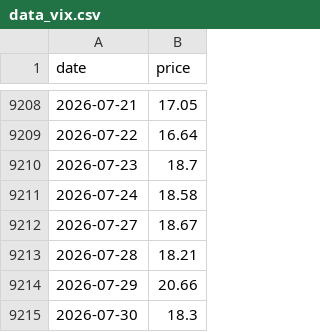
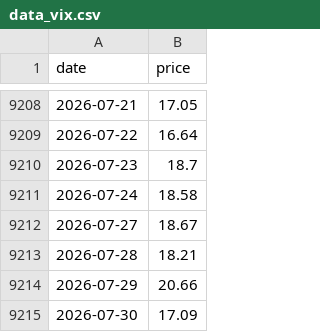
Before and after one commit to daveybitcoins/DaveyBitcoins-Website, a CSV file: data_vix.csv, drawn as a sheet; only a part is shown, gaps mark what is left out.

```diff
--- a/data_vix.csv
+++ b/data_vix.csv
@@ -9214,2 +9214,2 @@ date,price
 2026-07-29,20.66
-2026-07-30,18.3
+2026-07-30,17.09
```
Also changed, not shown: data.csv, data_qqq.csv, 1 other file.
